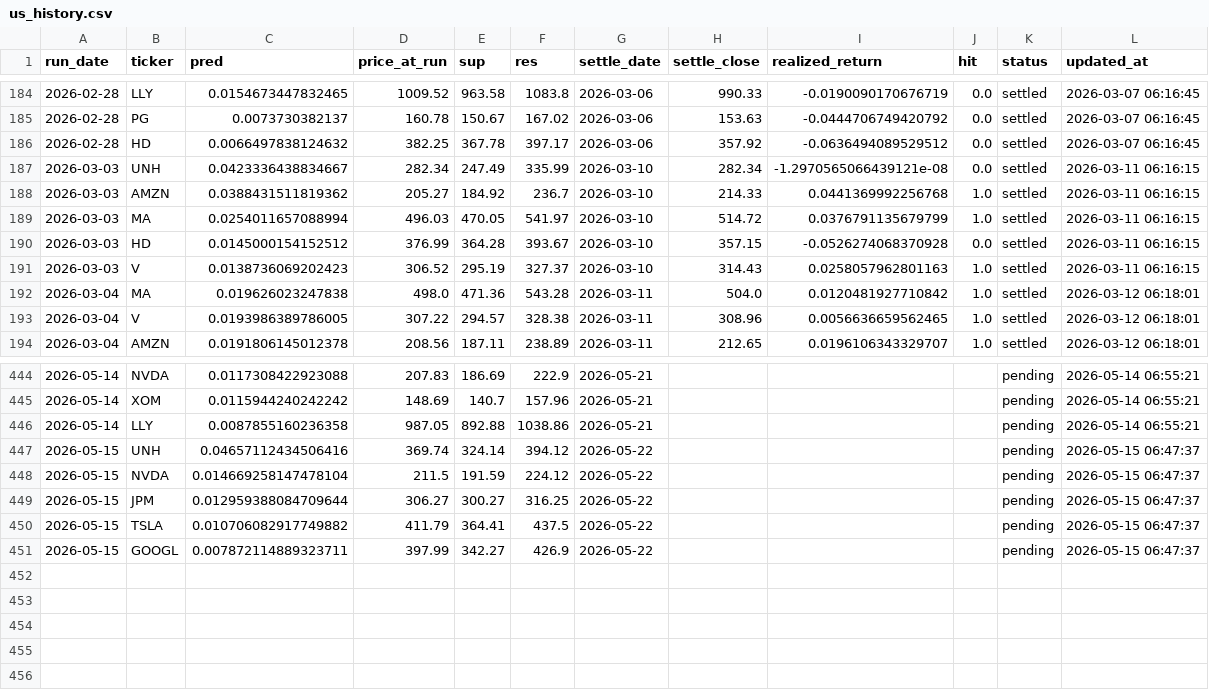
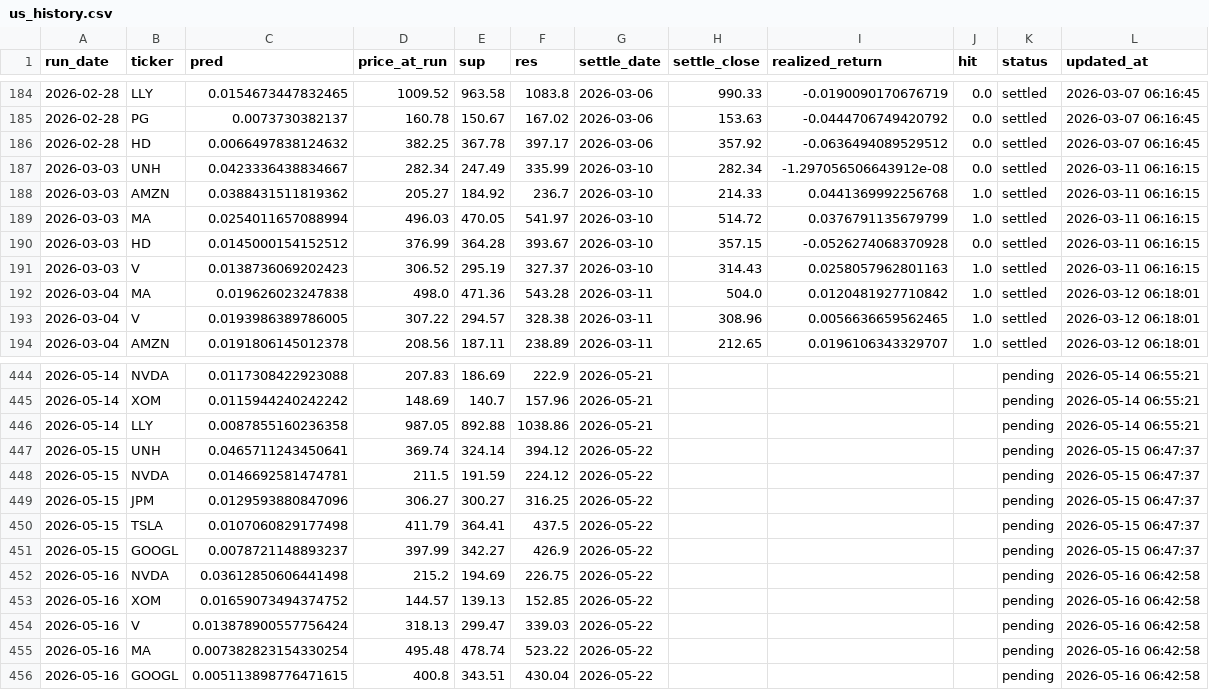
Before and after one commit to chehao0221/US-stock-ai, a CSV file: us_history.csv, drawn as a sheet; only a part is shown, gaps mark what is left out; the diff covers the shown part only.

```diff
--- a/us_history.csv
+++ b/us_history.csv
@@ -186,3 +186,3 @@
 2026-02-28,HD,0.0066497838124632,382.25,367.78,397.17,2026-03-06,357.92,-0.0636494089529512,0.0,settled,2026-03-07 06:16:45
-2026-03-03,UNH,0.0423336438834667,282.34,247.49,335.99,2026-03-10,282.34,-1.2970565066439121e-08,0.0,settled,2026-03-11 06:16:15
+2026-03-03,UNH,0.0423336438834667,282.34,247.49,335.99,2026-03-10,282.34,-1.297056506643912e-08,0.0,settled,2026-03-11 06:16:15
 2026-03-03,AMZN,0.0388431511819362,205.27,184.92,236.7,2026-03-10,214.33,0.0441369992256768,1.0,settled,2026-03-11 06:16:15
@@ -446,6 +446,11 @@
 2026-05-14,LLY,0.0087855160236358,987.05,892.88,1038.86,2026-05-21,,,,pending,2026-05-14 06:55:21
-2026-05-15,UNH,0.04657112434506416,369.74,324.14,394.12,2026-05-22,,,,pending,2026-05-15 06:47:37
-2026-05-15,NVDA,0.014669258147478104,211.5,191.59,224.12,2026-05-22,,,,pending,2026-05-15 06:47:37
-2026-05-15,JPM,0.012959388084709644,306.27,300.27,316.25,2026-05-22,,,,pending,2026-05-15 06:47:37
-2026-05-15,TSLA,0.010706082917749882,411.79,364.41,437.5,2026-05-22,,,,pending,2026-05-15 06:47:37
-2026-05-15,GOOGL,0.007872114889323711,397.99,342.27,426.9,2026-05-22,,,,pending,2026-05-15 06:47:37
+2026-05-15,UNH,0.0465711243450641,369.74,324.14,394.12,2026-05-22,,,,pending,2026-05-15 06:47:37
+2026-05-15,NVDA,0.0146692581474781,211.5,191.59,224.12,2026-05-22,,,,pending,2026-05-15 06:47:37
+2026-05-15,JPM,0.0129593880847096,306.27,300.27,316.25,2026-05-22,,,,pending,2026-05-15 06:47:37
+2026-05-15,TSLA,0.0107060829177498,411.79,364.41,437.5,2026-05-22,,,,pending,2026-05-15 06:47:37
+2026-05-15,GOOGL,0.0078721148893237,397.99,342.27,426.9,2026-05-22,,,,pending,2026-05-15 06:47:37
+2026-05-16,NVDA,0.03612850606441498,215.2,194.69,226.75,2026-05-22,,,,pending,2026-05-16 06:42:58
+2026-05-16,XOM,0.01659073494374752,144.57,139.13,152.85,2026-05-22,,,,pending,2026-05-16 06:42:58
+2026-05-16,V,0.013878900557756424,318.13,299.47,339.03,2026-05-22,,,,pending,2026-05-16 06:42:58
+2026-05-16,MA,0.007382823154330254,495.48,478.74,523.22,2026-05-22,,,,pending,2026-05-16 06:42:58
+2026-05-16,GOOGL,0.005113898776471615,400.8,343.51,430.04,2026-05-22,,,,pending,2026-05-16 06:42:58
```
Also changed, not shown: 45 edited cells elsewhere in this file.
